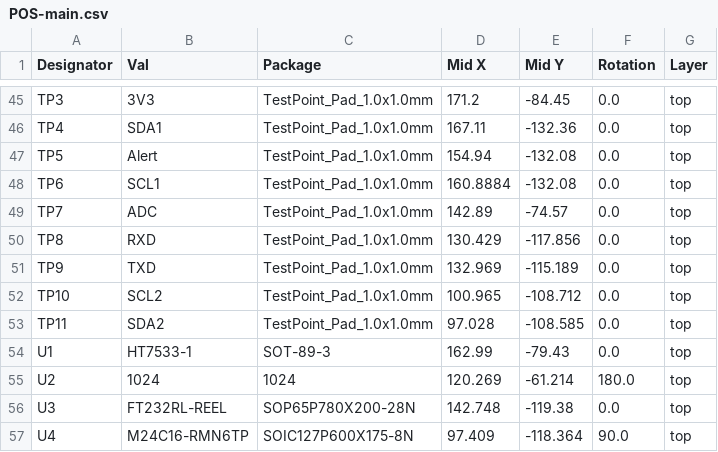
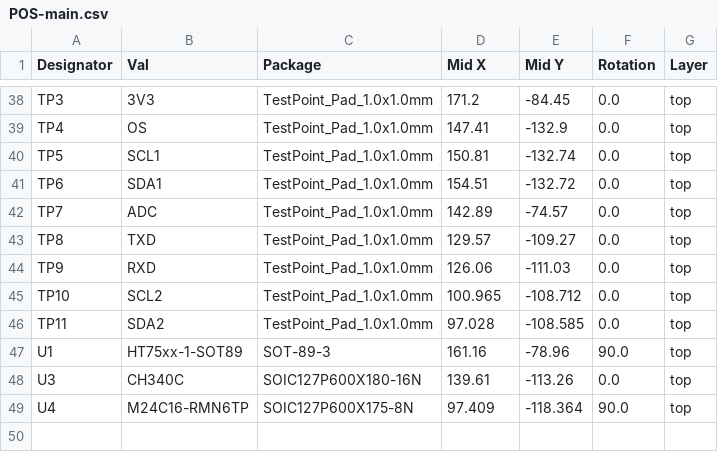
Before and after one commit to lukhanyoVena808/EEE3088F_PROJECT, a CSV file: Design_Proposal/Main_Design/jlcpcb/assembly/POS-main.csv, drawn as a sheet; only a part is shown, gaps mark what is left out; removed rows and columns are numbered as before the commit, all else as after; the diff covers the shown part only; the diff names each change by its address in the sheet, - before the commit and + after, or states it on an @@ line.

```diff
--- a/Design_Proposal/Main_Design/jlcpcb/assembly/POS-main.csv
+++ b/Design_Proposal/Main_Design/jlcpcb/assembly/POS-main.csv
-B39 (Val): SDA1
+B39 (Val): OS
-D39 (Mid X): 167.11
+D39 (Mid X): 147.41
-E39 (Mid Y): -132.36
+E39 (Mid Y): -132.9
-B40 (Val): Alert
+B40 (Val): SCL1
-D40 (Mid X): 154.94
+D40 (Mid X): 150.81
-E40 (Mid Y): -132.08
+E40 (Mid Y): -132.74
-B41 (Val): SCL1
+B41 (Val): SDA1
-D41 (Mid X): 160.8884
+D41 (Mid X): 154.51
-E41 (Mid Y): -132.08
+E41 (Mid Y): -132.72
-B43 (Val): RXD
+B43 (Val): TXD
-D43 (Mid X): 130.429
+D43 (Mid X): 129.57
-E43 (Mid Y): -117.856
+E43 (Mid Y): -109.27
-B44 (Val): TXD
+B44 (Val): RXD
-D44 (Mid X): 132.969
+D44 (Mid X): 126.06
-E44 (Mid Y): -115.189
+E44 (Mid Y): -111.03
-B47 (Val): HT7533-1
+B47 (Val): HT75xx-1-SOT89
-D47 (Mid X): 162.99
+D47 (Mid X): 161.16
-E47 (Mid Y): -79.43
+E47 (Mid Y): -78.96
-F47 (Rotation): 0.0
+F47 (Rotation): 90.0
-row 55: U2 | 1024 | 1024 | 120.269 | -61.214 | 180.0 | top
-B48 (Val): FT232RL-REEL
+B48 (Val): CH340C
-C48 (Package): SOP65P780X200-28N
+C48 (Package): SOIC127P600X180-16N
-D48 (Mid X): 142.748
+D48 (Mid X): 139.61
-E48 (Mid Y): -119.38
+E48 (Mid Y): -113.26
```
Also changed, not shown: 1 added row, 8 removed rows and 49 edited cells elsewhere in this file, Design_Proposal/Main_Design/jlcpcb/assembly/BOM-main.csv, 17 other files.
